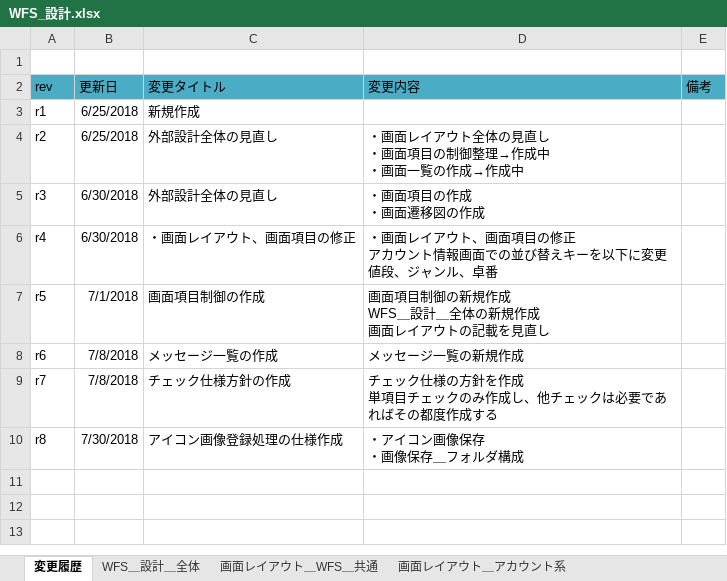
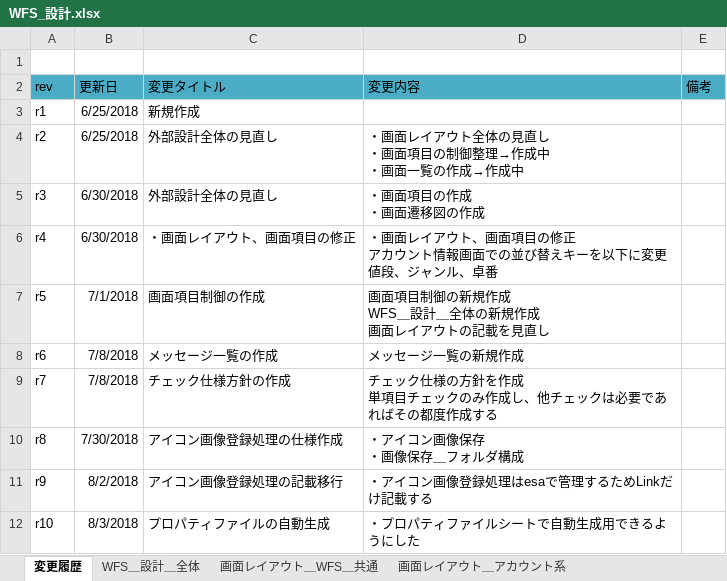
Before and after one commit to gitRock2016/WFS_Design, an Excel workbook: 01.設計/WFS_設計.xlsx, sheet 変更履歴, drawn as a sheet; values as stored, in another font and other column widths than the file's, no borders; the diff names each change by its address in the sheet, - before the commit and + after, or states it on an @@ line.

Commit message:
画像登録処理の記載を移行、プロパティファイルの自動生成関数を作成

```diff
--- a/01.設計/WFS_設計.xlsx (sheet 変更履歴)
+++ b/01.設計/WFS_設計.xlsx (sheet 変更履歴)
+row 11: r9 | 8/2/2018 | アイコン画像登録処理の記載移行 | ・アイコン画像登録処理はesaで管理するためLinkだけ記載する
+row 12: r10 | 8/3/2018 | プロパティファイルの自動生成 | ・プロパティファイルシートで自動生成用できるようにした
```
Also changed, not shown: sheet 画像保存＿フォルダ構成, sheet アイコン画像保存, other sheet tabs, charts or pictures.
